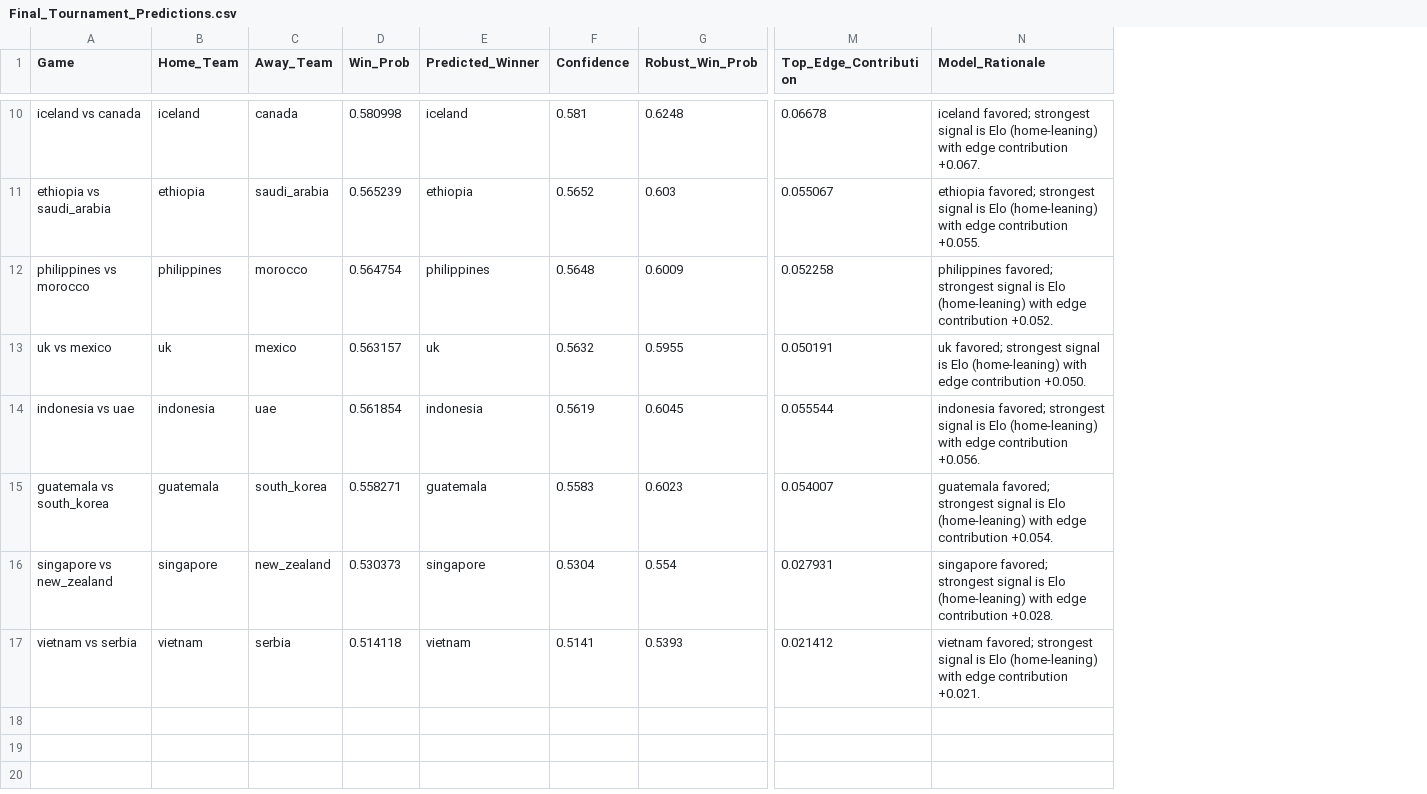
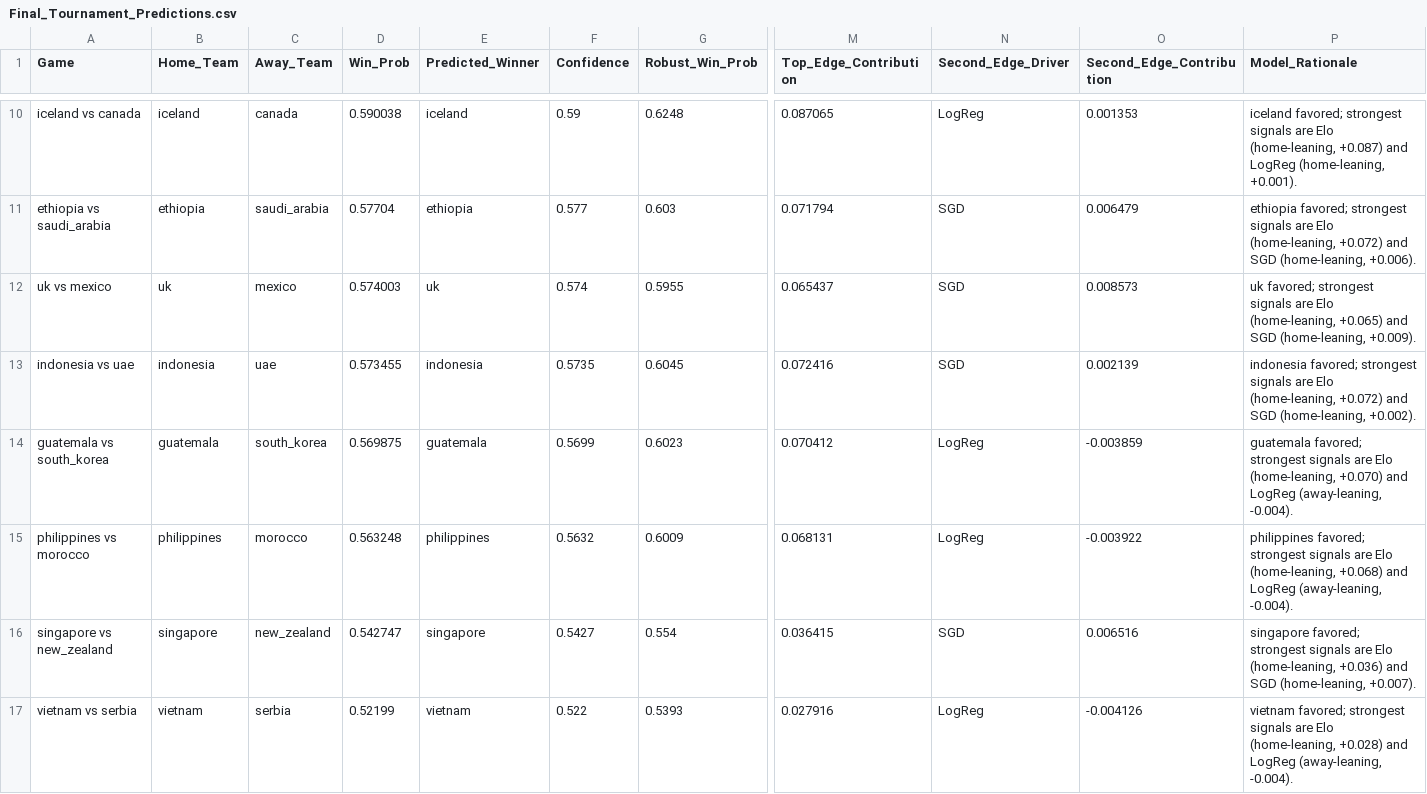
Before and after one commit to nalin1304/wharton-data-science-final, a CSV file: Final_Tournament_Predictions.csv, drawn as a sheet; only a part is shown, gaps mark what is left out; removed rows and columns are numbered as before the commit, all else as after; rows hold the shown columns only; the diff covers the shown part only; the diff names each change by its address in the sheet, - before the commit and + after, or states it on an @@ line.

```diff
--- a/Final_Tournament_Predictions.csv
+++ b/Final_Tournament_Predictions.csv
+column N (Second_Edge_Driver), rows 10-14: LogReg | SGD | SGD | SGD | LogReg; rows 16-17: SGD | LogReg
+column O (Second_Edge_Contribution), rows 10-14: 0.001353 | 0.006479 | 0.008573 | 0.002139 | -0.003859; rows 16-17: 0.006516 | -0.004126
-D10 (Win_Prob): 0.580998
+D10 (Win_Prob): 0.590038
-F10 (Confidence): 0.581
+F10 (Confidence): 0.59
-M10 (Top_Edge_Contribution): 0.06678
+M10 (Top_Edge_Contribution): 0.087065
-P10 (Model_Rationale): …favored; strongest signal is Elo (home-leaning) with edge contribution +0.067.
+P10 (Model_Rationale): …favored; strongest signals are Elo (home-leaning, +0.087) and LogReg (home-leaning, +0.001).
-D11 (Win_Prob): 0.565239
+D11 (Win_Prob): 0.57704
-F11 (Confidence): 0.5652
+F11 (Confidence): 0.577
-M11 (Top_Edge_Contribution): 0.055067
+M11 (Top_Edge_Contribution): 0.071794
-P11 (Model_Rationale): …favored; strongest signal is Elo (home-leaning) with edge contribution +0.055.
+P11 (Model_Rationale): …favored; strongest signals are Elo (home-leaning, +0.072) and SGD (home-leaning, +0.006).
-row 12: philippines vs morocco | philippines | morocco | 0.564754 | philippines | 0.5648 | 0.6009 | 0.052258 | philippines favored; strongest signal is Elo (home-leaning) with edge contribution +0.052.
-D12 (Win_Prob): 0.563157
+D12 (Win_Prob): 0.574003
-F12 (Confidence): 0.5632
+F12 (Confidence): 0.574
-M12 (Top_Edge_Contribution): 0.050191
+M12 (Top_Edge_Contribution): 0.065437
-P12 (Model_Rationale): …favored; strongest signal is Elo (home-leaning) with edge contribution +0.050.
+P12 (Model_Rationale): …favored; strongest signals are Elo (home-leaning, +0.065) and SGD (home-leaning, +0.009).
-D13 (Win_Prob): 0.561854
+D13 (Win_Prob): 0.573455
-F13 (Confidence): 0.5619
+F13 (Confidence): 0.5735
-M13 (Top_Edge_Contribution): 0.055544
+M13 (Top_Edge_Contribution): 0.072416
-P13 (Model_Rationale): …favored; strongest signal is Elo (home-leaning) with edge contribution +0.056.
+P13 (Model_Rationale): …favored; strongest signals are Elo (home-leaning, +0.072) and SGD (home-leaning, +0.002).
-D14 (Win_Prob): 0.558271
+D14 (Win_Prob): 0.569875
-F14 (Confidence): 0.5583
+F14 (Confidence): 0.5699
-M14 (Top_Edge_Contribution): 0.054007
+M14 (Top_Edge_Contribution): 0.070412
-P14 (Model_Rationale): …favored; strongest signal is Elo (home-leaning) with edge contribution +0.054.
+P14 (Model_Rationale): …favored; strongest signals are Elo (home-leaning, +0.070) and LogReg (away-leaning, -0.004).
+row 15: philippines vs morocco | philippines | morocco | 0.563248 | philippines | 0.5632 | 0.6009 | 0.068131 | LogReg | -0.003922 | philippines favored; strongest signals are Elo (home-leaning, +0.068) and LogReg (away-leaning, -0.004).
-D16 (Win_Prob): 0.530373
+D16 (Win_Prob): 0.542747
-F16 (Confidence): 0.5304
+F16 (Confidence): 0.5427
-M16 (Top_Edge_Contribution): 0.027931
+M16 (Top_Edge_Contribution): 0.036415
-P16 (Model_Rationale): …favored; strongest signal is Elo (home-leaning) with edge contribution +0.028.
+P16 (Model_Rationale): …favored; strongest signals are Elo (home-leaning, +0.036) and SGD (home-leaning, +0.007).
-D17 (Win_Prob): 0.514118
+D17 (Win_Prob): 0.52199
-F17 (Confidence): 0.5141
+F17 (Confidence): 0.522
-M17 (Top_Edge_Contribution): 0.021412
+M17 (Top_Edge_Contribution): 0.027916
-P17 (Model_Rationale): …favored; strongest signal is Elo (home-leaning) with edge contribution +0.021.
+P17 (Model_Rationale): …favored; strongest signals are Elo (home-leaning, +0.028) and LogReg (away-leaning, -0.004).
```
Also changed, not shown: 2 added rows, 2 removed rows and 24 edited cells elsewhere in this file, 1B_Line_Disparity_Rankings.csv, Final_Leakage_Overfit_Summary.csv, 24 other files.
